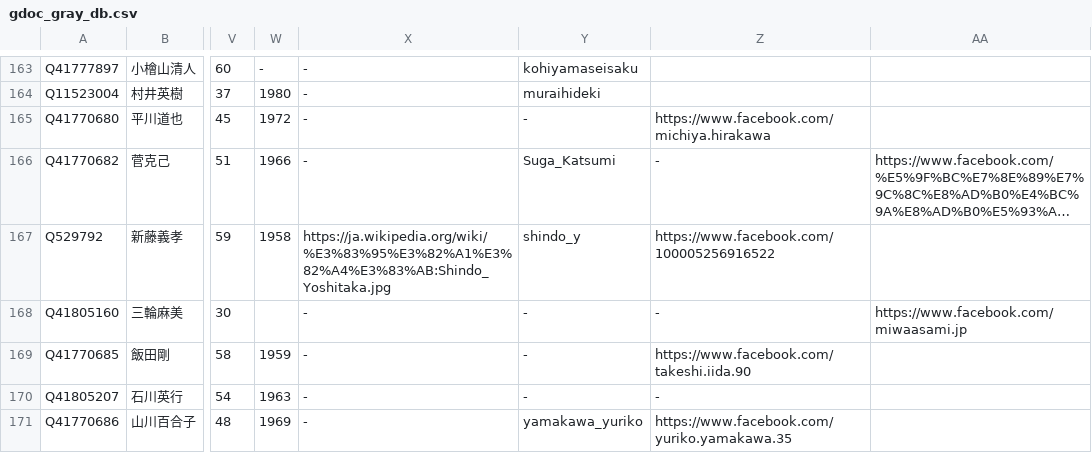
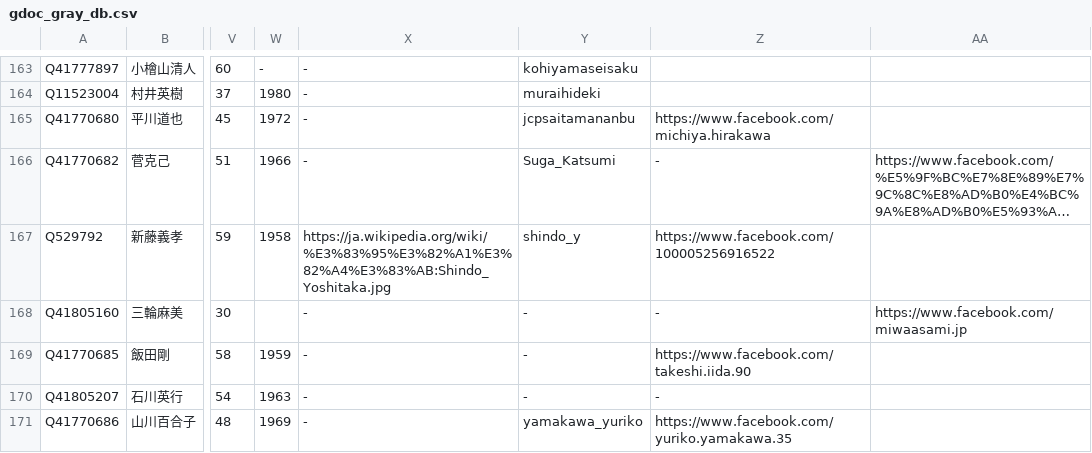
Before and after one commit to hkwi/shuin48pre, a CSV file: docs/gdoc_gray_db.csv, drawn as a sheet; only a part is shown, gaps mark what is left out; long unchanged cells end in …; the diff names each change by its address in the sheet, - before the commit and + after, or states it on an @@ line.

```diff
--- a/docs/gdoc_gray_db.csv
+++ b/docs/gdoc_gray_db.csv
-Y165: -
+Y165: jcpsaitamananbu
```
Also changed, not shown: 2 other files.
